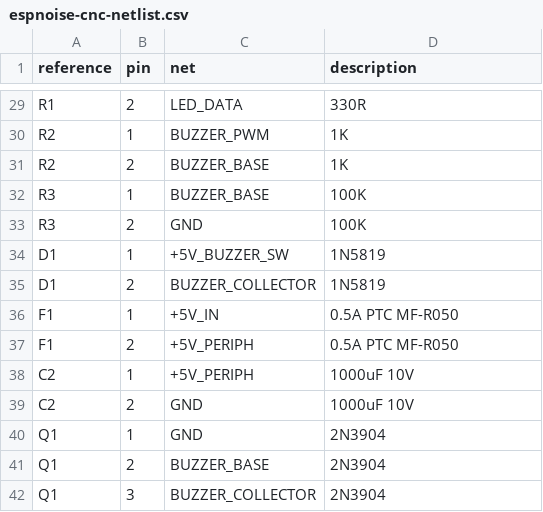
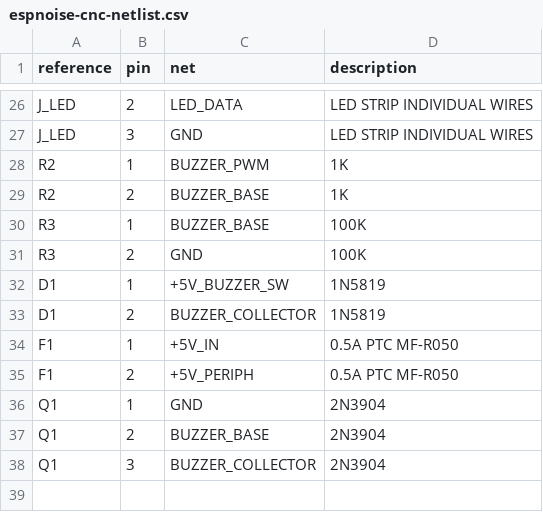
Before and after one commit to tubededentifrice/espnoise, a CSV file: hardware/pcb/cnc/espnoise-cnc-netlist.csv, drawn as a sheet; only a part is shown, gaps mark what is left out; removed rows and columns are numbered as before the commit, all else as after; the diff covers the shown part only; the diff names each change by its address in the sheet, - before the commit and + after, or states it on an @@ line.

```diff
--- a/hardware/pcb/cnc/espnoise-cnc-netlist.csv
+++ b/hardware/pcb/cnc/espnoise-cnc-netlist.csv
-A26 (reference): R1
+A26 (reference): J_LED
-D26 (description): 330R
+D26 (description): LED STRIP INDIVIDUAL WIRES
+row 27: J_LED | 3 | GND | LED STRIP INDIVIDUAL WIRES
-row 38: C2 | 1 | +5V_PERIPH | 1000uF 10V
-row 39: C2 | 2 | GND | 1000uF 10V
```
Also changed, not shown: 8 added rows, 11 removed rows and 20 edited cells elsewhere in this file, hardware/pcb/cnc/espnoise-cnc-bom.csv, hardware/pcb/cnc/gerbers/espnoise-cnc-drills.csv, 38 other files.
